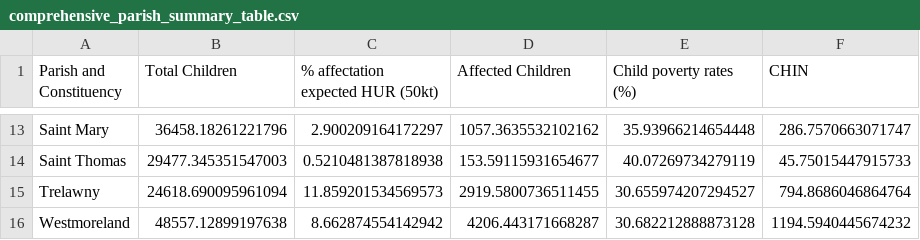
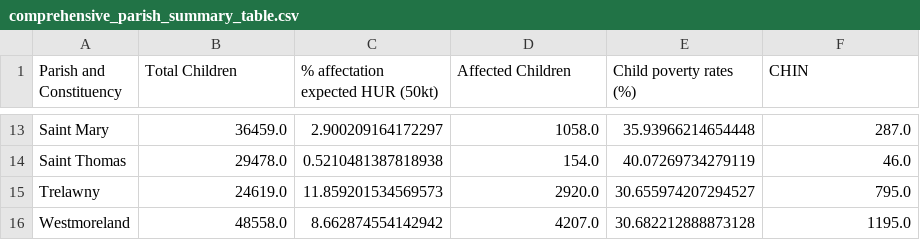
Before and after one commit to felixschwebel/Poor-Population-Impact-Analysis, a CSV file: analysis_output/poor_children_impact_analysis_sig_opt_and_interpolation/comprehensive_parish_summary_table.csv, drawn as a sheet; only a part is shown, gaps mark what is left out; the diff covers the shown part only; the diff names each change by its address in the sheet, - before the commit and + after, or states it on an @@ line.

Commit message:
round up children numbers to avoid fractions

```diff
--- a/analysis_output/poor_children_impact_analysis_sig_opt_and_interpolation/comprehensive_parish_summary_table.csv
+++ b/analysis_output/poor_children_impact_analysis_sig_opt_and_interpolation/comprehensive_parish_summary_table.csv
-B13 (Total Children): 36458.18261221796
+B13 (Total Children): 36459.0
-D13 (Affected Children): 1057.3635532102162
+D13 (Affected Children): 1058.0
-F13 (CHIN): 286.7570663071747
+F13 (CHIN): 287.0
-B14 (Total Children): 29477.345351547003
+B14 (Total Children): 29478.0
-D14 (Affected Children): 153.59115931654677
+D14 (Affected Children): 154.0
-F14 (CHIN): 45.75015447915733
+F14 (CHIN): 46.0
-B15 (Total Children): 24618.690095961094
+B15 (Total Children): 24619.0
-D15 (Affected Children): 2919.5800736511455
+D15 (Affected Children): 2920.0
-F15 (CHIN): 794.8686046864764
+F15 (CHIN): 795.0
-B16 (Total Children): 48557.12899197638
+B16 (Total Children): 48558.0
-D16 (Affected Children): 4206.443171668287
+D16 (Affected Children): 4207.0
-F16 (CHIN): 1194.5940445674232
+F16 (CHIN): 1195.0
```
Also changed, not shown: 32 edited cells elsewhere in this file, 1 other file.
